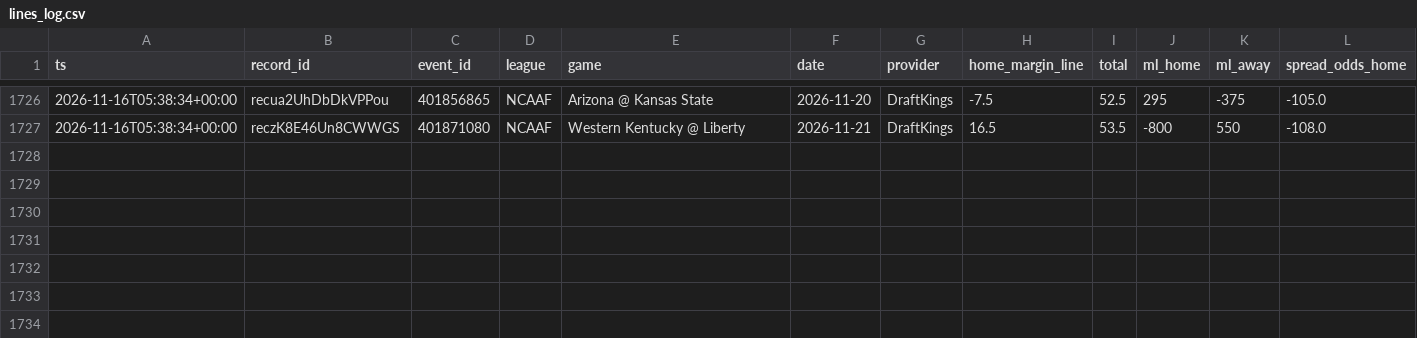
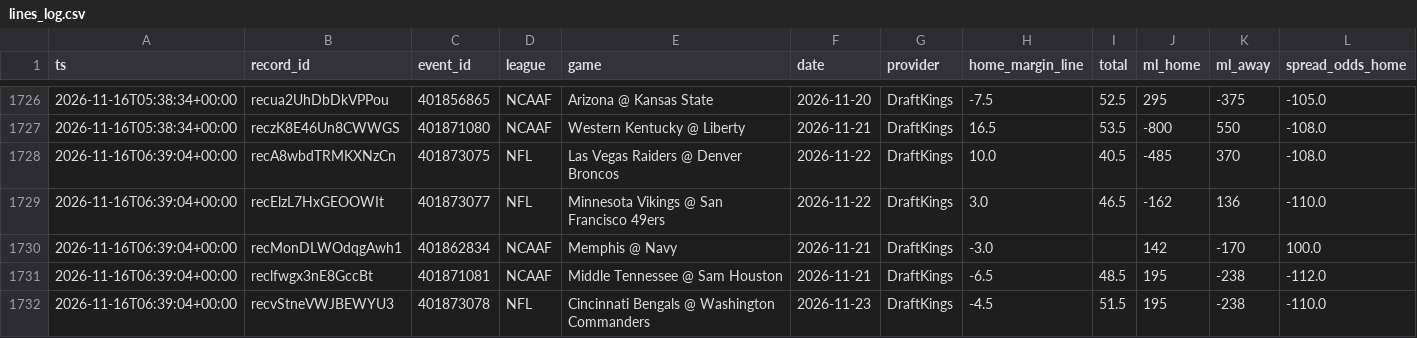
Before and after one commit to Fluff421/custom-claude-skills, a CSV file: signal-desk/intelligence/markets/lines_log.csv, drawn as a sheet; only a part is shown, gaps mark what is left out; rows hold the shown columns only; the diff names each change by its address in the sheet, - before the commit and + after, or states it on an @@ line.

```diff
--- a/signal-desk/intelligence/markets/lines_log.csv
+++ b/signal-desk/intelligence/markets/lines_log.csv
+row 1728: 2026-11-16T06:39:04+00:00 | recA8wbdTRMKXNzCn | 401873075 | NFL | Las Vegas Raiders @ Denver Broncos | 2026-11-22 | DraftKings | 10.0 | 40.5 | -485 | 370 | -108.0
+row 1729: 2026-11-16T06:39:04+00:00 | recElzL7HxGEOOWIt | 401873077 | NFL | Minnesota Vikings @ San Francisco 49ers | 2026-11-22 | DraftKings | 3.0 | 46.5 | -162 | 136 | -110.0
+row 1730: 2026-11-16T06:39:04+00:00 | recMonDLWOdqgAwh1 | 401862834 | NCAAF | Memphis @ Navy | 2026-11-21 | DraftKings | -3.0 |  | 142 | -170 | 100.0
+row 1731: 2026-11-16T06:39:04+00:00 | reclfwgx3nE8GccBt | 401871081 | NCAAF | Middle Tennessee @ Sam Houston | 2026-11-21 | DraftKings | -6.5 | 48.5 | 195 | -238 | -112.0
+row 1732: 2026-11-16T06:39:04+00:00 | recvStneVWJBEWYU3 | 401873078 | NFL | Cincinnati Bengals @ Washington Commanders | 2026-11-23 | DraftKings | -4.5 | 51.5 | 195 | -238 | -110.0
```
Also changed, not shown: signal-desk/intelligence/learning_state.csv, signal-desk/intelligence/markets/picks_log.csv, 13 other files.
